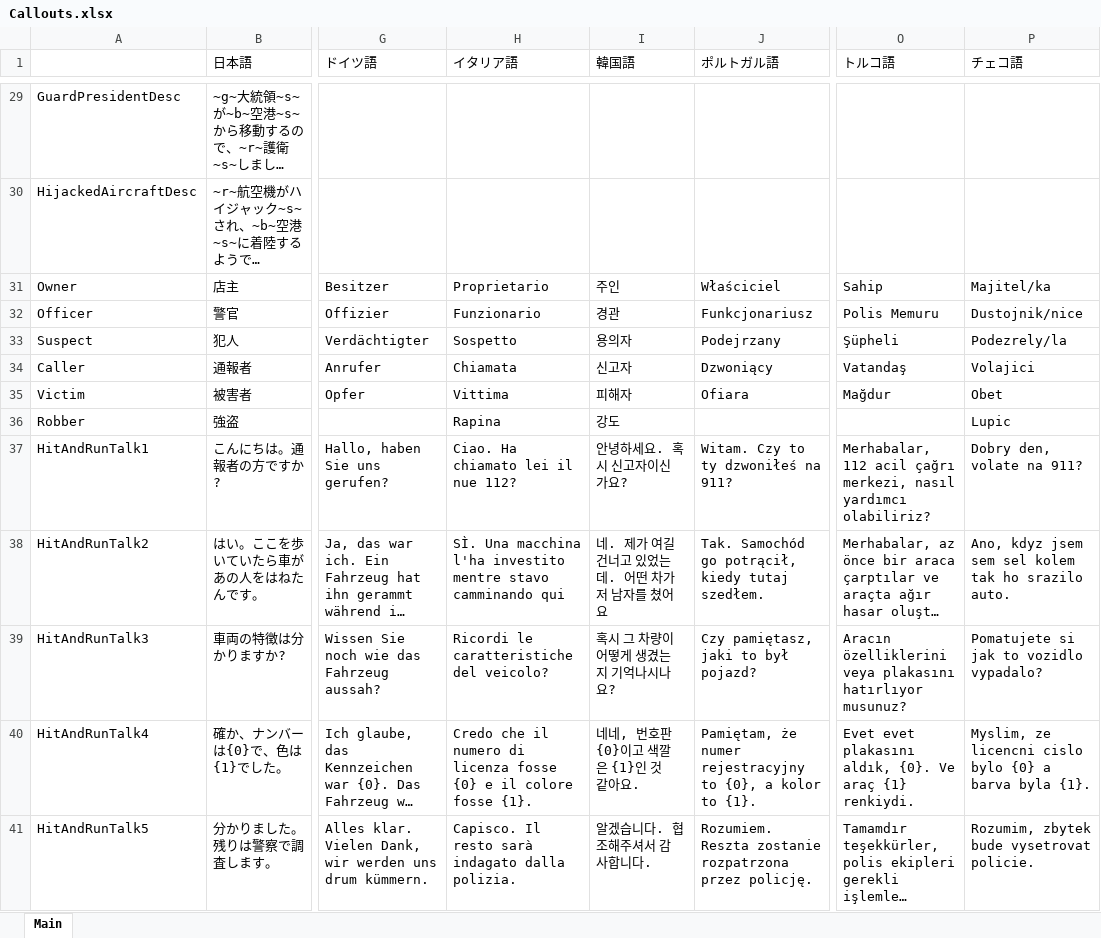
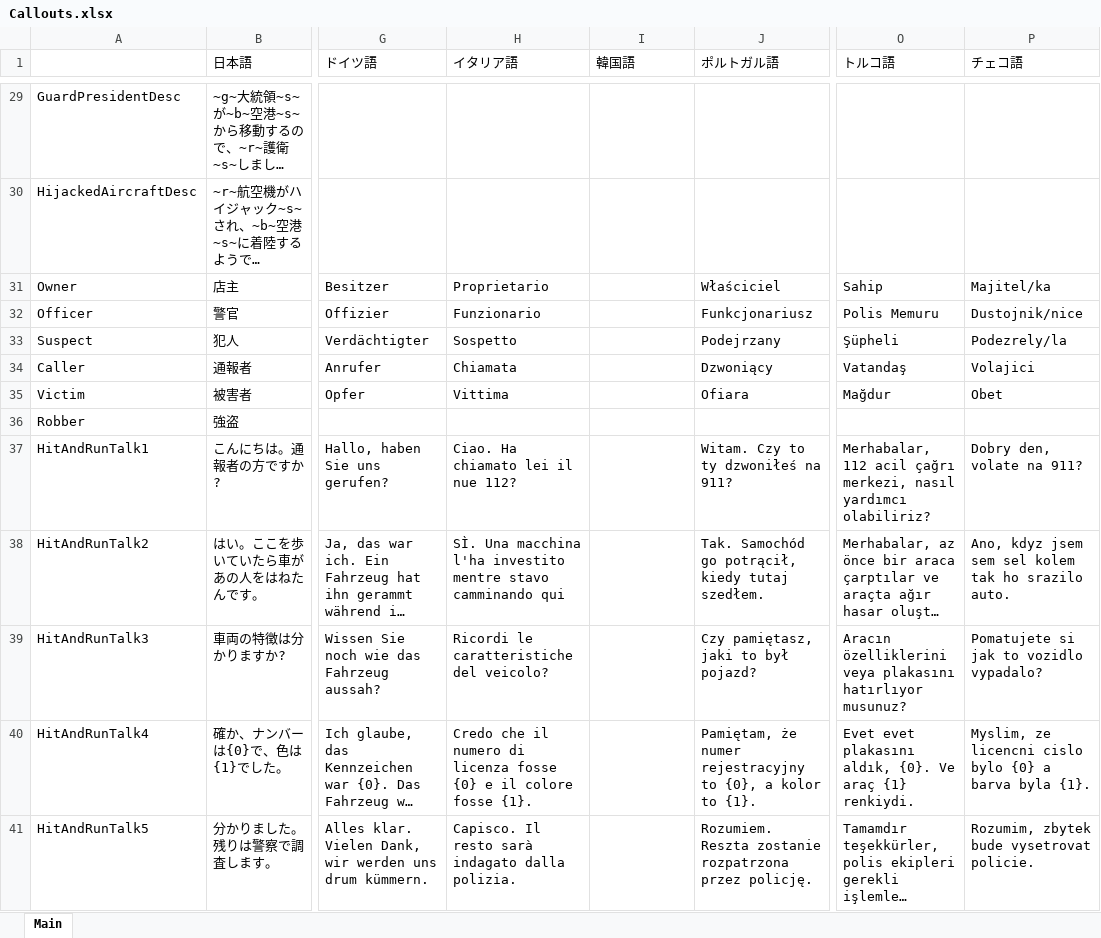
Before and after one commit to DekoKiyo/DekoKiyoPlugins, an Excel workbook: ja/Callouts.xlsx, sheet Main, drawn as a sheet; only a part is shown, gaps mark what is left out; long unchanged cells end in …; values as stored, in another font and other column widths than the file's, no borders; the diff covers the shown part only; the diff names each change by its address in the sheet, - before the commit and + after, or states it on an @@ line.

```diff
--- a/ja/Callouts.xlsx (sheet Main)
+++ b/ja/Callouts.xlsx (sheet Main)
-I31 (韓国語): 주인
+I31 (韓国語): (empty)
-I32 (韓国語): 경관
+I32 (韓国語): (empty)
-I33 (韓国語): 용의자
+I33 (韓国語): (empty)
-I34 (韓国語): 신고자
+I34 (韓国語): (empty)
-I35 (韓国語): 피해자
+I35 (韓国語): (empty)
-H36 (イタリア語): Rapina
+H36 (イタリア語): (empty)
-I36 (韓国語): 강도
+I36 (韓国語): (empty)
-P36 (チェコ語): Lupic
+P36 (チェコ語): (empty)
-I37 (韓国語): 안녕하세요. 혹시 신고자이신가요?
+I37 (韓国語): (empty)
-I38 (韓国語): 네. 제가 여길 건너고 있었는데. 어떤 차가 저 남자를 쳤어요
+I38 (韓国語): (empty)
-I39 (韓国語): 혹시 그 차량이 어떻게 생겼는지 기억나시나요?
+I39 (韓国語): (empty)
-I40 (韓国語): 네네, 번호판 {0}이고 색깔은 {1}인 것 같아요.
+I40 (韓国語): (empty)
-I41 (韓国語): 알겠습니다. 협조해주셔서 감사합니다.
+I41 (韓国語): (empty)
```
Also changed, not shown: 62 edited cells elsewhere in this sheet.
